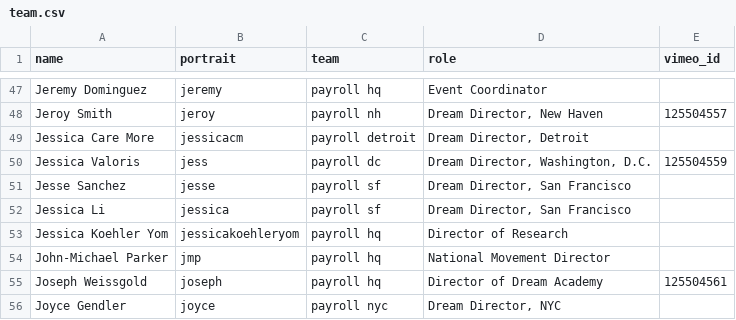
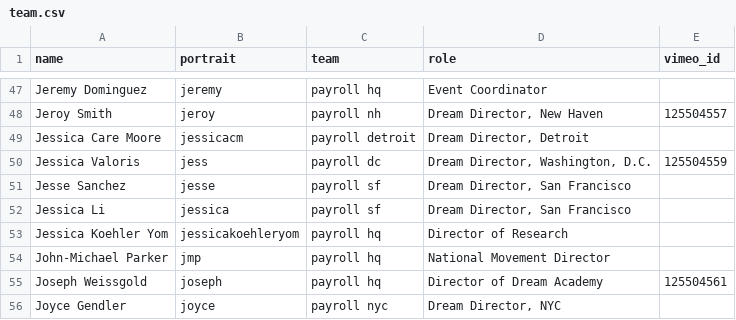
Before and after one commit to maggit/futureproject.github.com, a CSV file: _data/team.csv, drawn as a sheet; only a part is shown, gaps mark what is left out.

Commit message:
jessica care moore typo

```diff
--- a/_data/team.csv
+++ b/_data/team.csv
@@ -48,3 +48,3 @@ Jeremy Dominguez,jeremy,payroll hq,Event Coordinator,
 Jeroy Smith,jeroy,payroll nh,"Dream Director, New Haven ",125504557
-Jessica Care More,jessicacm,payroll detroit,"Dream Director, Detroit",
+Jessica Care Moore,jessicacm,payroll detroit,"Dream Director, Detroit",
 Jessica Valoris,jess,payroll dc,"Dream Director, Washington, D.C. ",125504559
```
